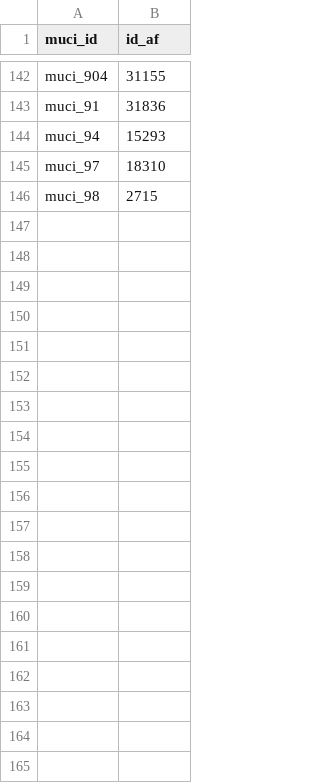
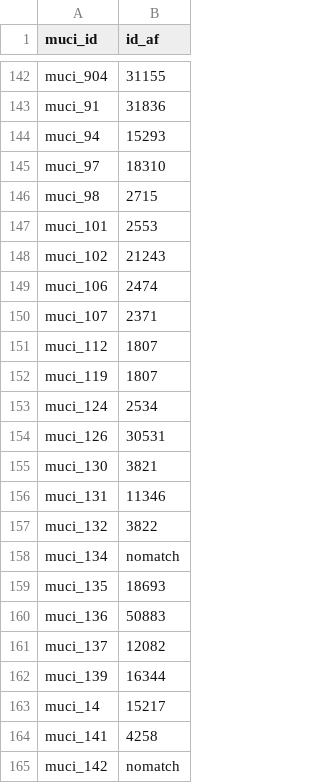
Before and after one commit to swhalemwo/pmdata, a CSV file: data_sources/artnewspaper/csv/links_af_muci.csv, drawn as a sheet; only a part is shown, gaps mark what is left out; the diff covers the shown part only; the diff names each change by its address in the sheet, - before the commit and + after, or states it on an @@ line.

```diff
--- a/data_sources/artnewspaper/csv/links_af_muci.csv
+++ b/data_sources/artnewspaper/csv/links_af_muci.csv
+row 147: muci_101 | 2553
+row 148: muci_102 | 21243
+row 149: muci_106 | 2474
+row 150: muci_107 | 2371
+row 151: muci_112 | 1807
+row 152: muci_119 | 1807
+row 153: muci_124 | 2534
+row 154: muci_126 | 30531
+row 155: muci_130 | 3821
+row 156: muci_131 | 11346
+row 157: muci_132 | 3822
+row 158: muci_134 | nomatch
+row 159: muci_135 | 18693
+row 160: muci_136 | 50883
+row 161: muci_137 | 12082
+row 162: muci_139 | 16344
+row 163: muci_14 | 15217
+row 164: muci_141 | 4258
+row 165: muci_142 | nomatch
```
Also changed, not shown: 32 added rows elsewhere in this file, 2 other files.
